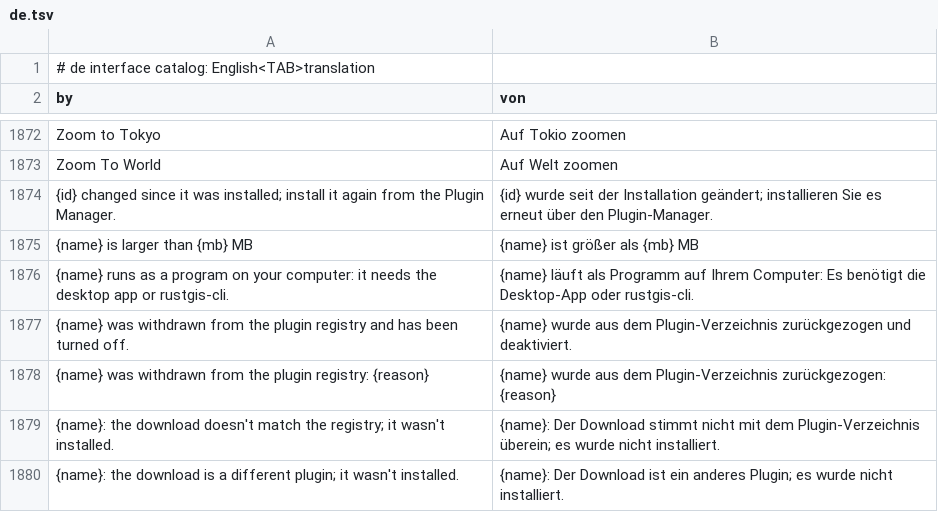
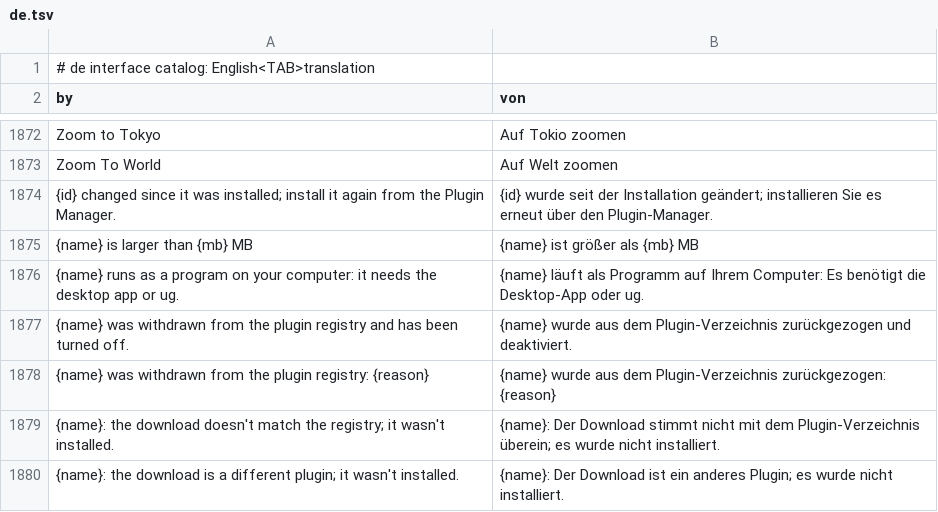
Before and after one commit to JanSolo99/geoforge, a TSV file: app/crates/ui-egui/src/i18n/de.tsv, drawn as a sheet; only a part is shown, gaps mark what is left out.

```diff
--- a/app/crates/ui-egui/src/i18n/de.tsv
+++ b/app/crates/ui-egui/src/i18n/de.tsv
@@ -1875,3 +1875,3 @@ Zoom To World	Auf Welt zoomen
 {name} is larger than {mb} MB	{name} ist größer als {mb} MB
-{name} runs as a program on your computer: it needs the desktop app or rustgis-cli.	{name} läuft als Programm auf Ihrem Computer: Es benötigt die Desktop-App oder rustgis-cli.
+{name} runs as a program on your computer: it needs the desktop app or ug.	{name} läuft als Programm auf Ihrem Computer: Es benötigt die Desktop-App oder ug.
 {name} was withdrawn from the plugin registry and has been turned off.	{name} wurde aus dem Plugin-Verzeichnis zurückgezogen und deaktiviert.
```
Also changed, not shown: app/crates/ui-egui/src/i18n/az.tsv, app/crates/ui-egui/src/i18n/es.tsv, 41 other files.
